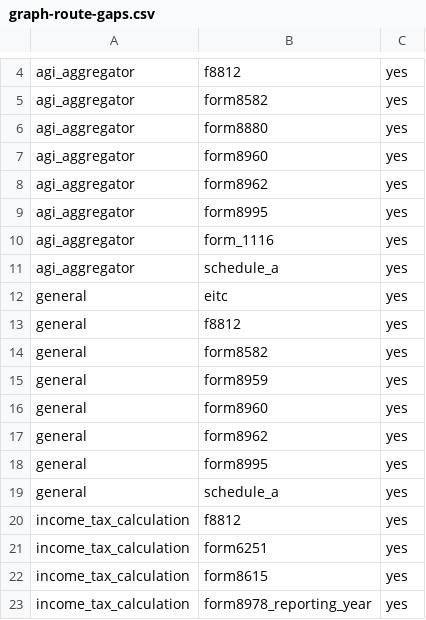
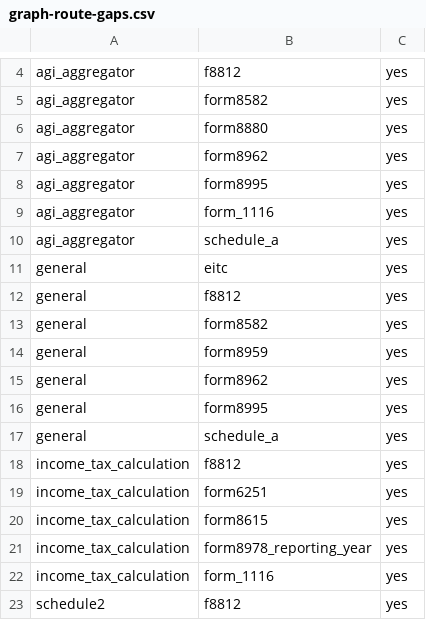
Before and after one commit to filedcom/opentax, a CSV file: docs/ty2026/graph-route-gaps.csv, drawn as a sheet; only a part is shown, gaps mark what is left out; the shorter side is filled out with more unchanged rows; the diff names each change by its address in the sheet, - before the commit and + after, or states it on an @@ line.

Commit message:
Route TY2026 NIIT to Schedule 2 line 6

```diff
--- a/docs/ty2026/graph-route-gaps.csv
+++ b/docs/ty2026/graph-route-gaps.csv
-row 7: agi_aggregator | form8960 | yes
-row 16: general | form8960 | yes
```
Also changed, not shown: 7 other files.
